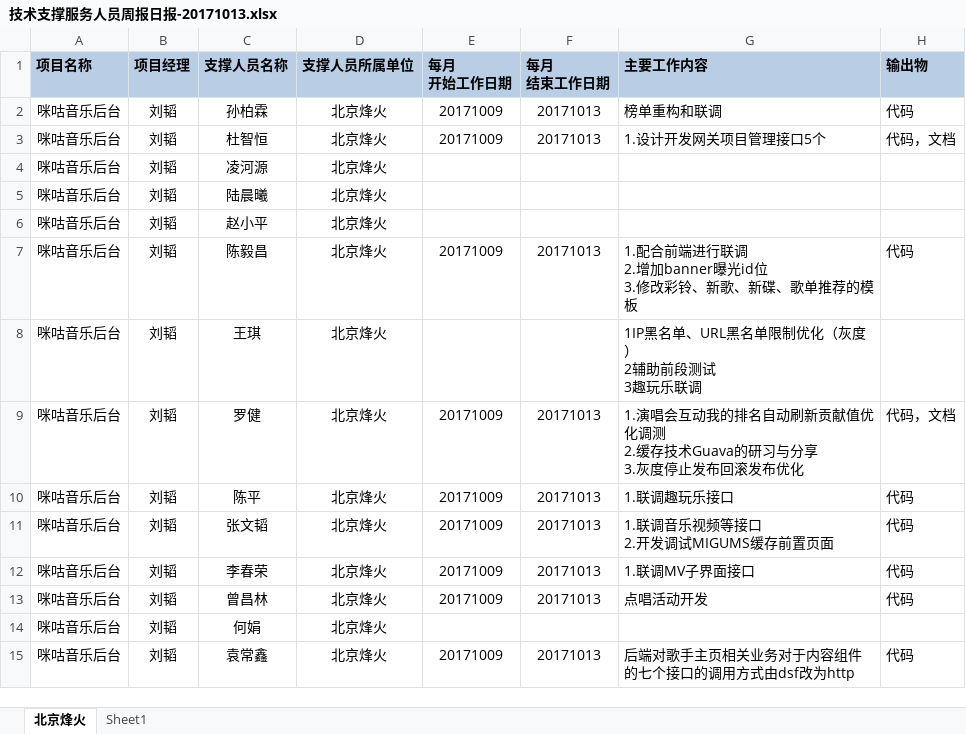
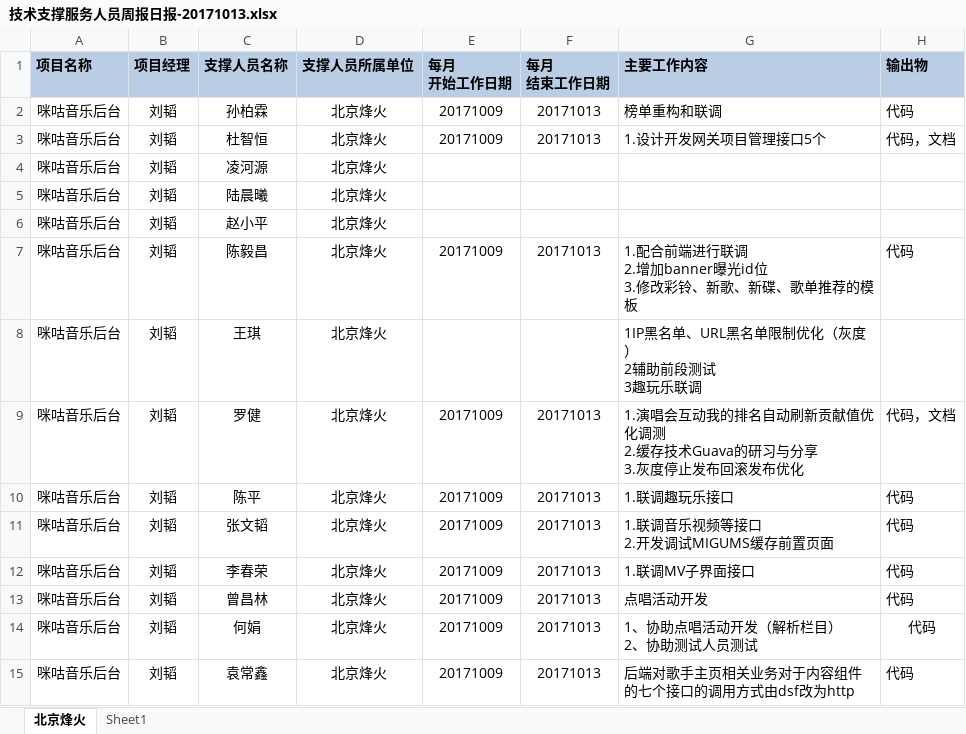
Before and after one commit to just-forking/weekReport, an Excel workbook: 20171013周报/技术支撑服务人员周报日报-20171013.xlsx, sheet 北京烽火, drawn as a sheet; values as stored, in another font and other column widths than the file's, no borders; ↵ is a line break in a cell; the diff names each change by its address in the sheet, - before the commit and + after, or states it on an @@ line.

```diff
--- a/20171013周报/技术支撑服务人员周报日报-20171013.xlsx (sheet 北京烽火)
+++ b/20171013周报/技术支撑服务人员周报日报-20171013.xlsx (sheet 北京烽火)
-E14 (每月 开始工作日期): (empty)
+E14 (每月 开始工作日期): 20171009
-F14 (每月 结束工作日期): (empty)
+F14 (每月 结束工作日期): 20171013
-G14 (主要工作内容): (empty)
+G14 (主要工作内容): 1、协助点唱活动开发（解析栏目） ↵ 2、协助测试人员测试
-H14 (输出物): (empty)
+H14 (输出物): 代码
```
Also changed, not shown: 20171020周报/技术支撑服务人员周报日报-20171020.xlsx, 20171027周报/技术支撑服务人员周报日报-20171027.xlsx.
